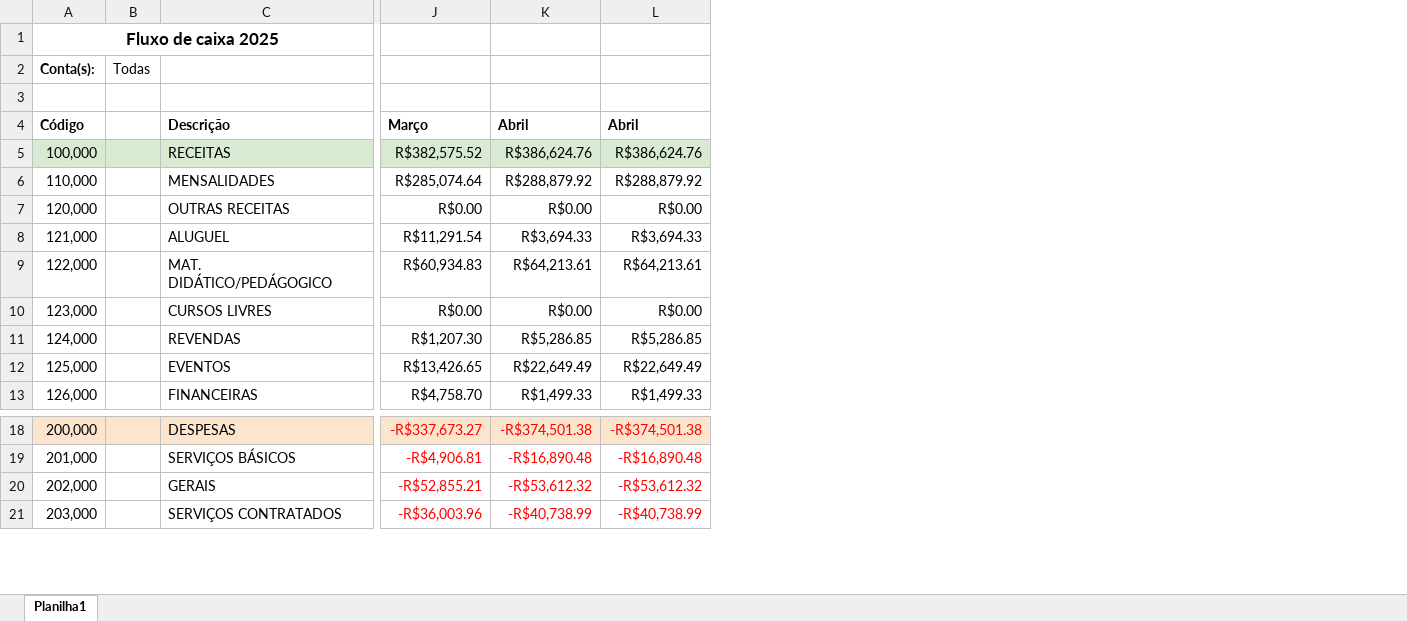
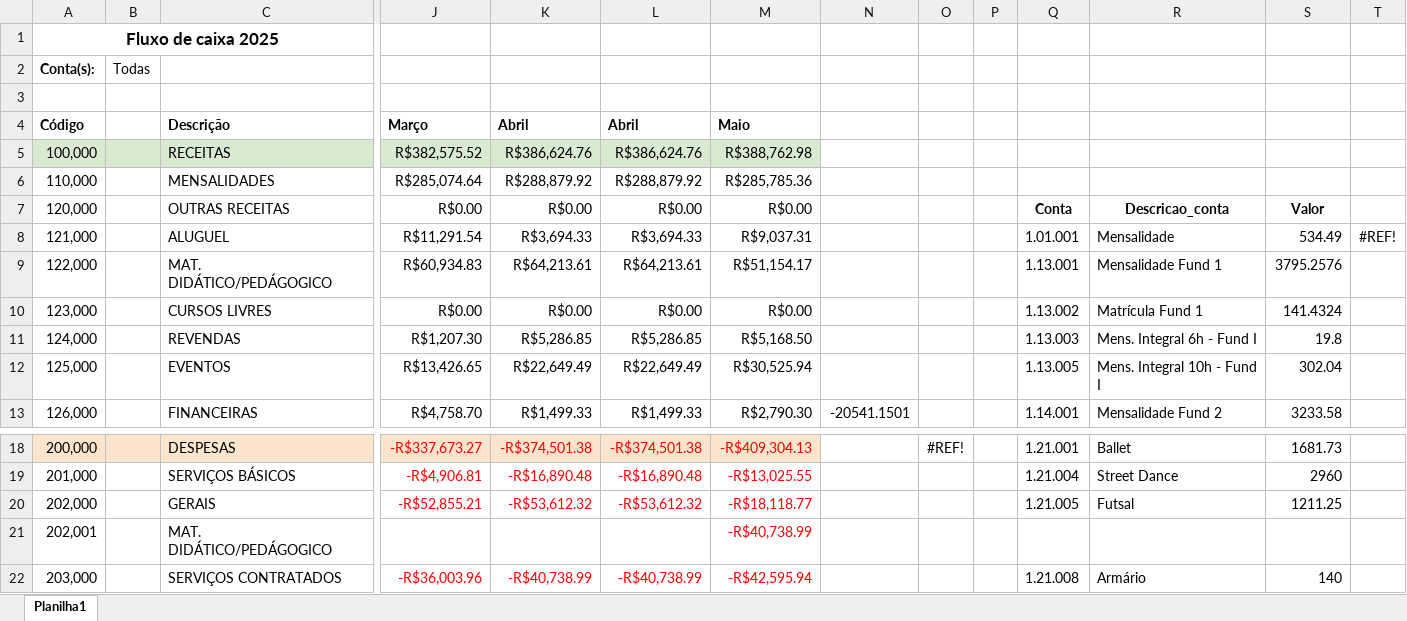
Before and after one commit to Victor-D-T/pedagogico, an Excel workbook: fluxo_de_caixa.xlsx, sheet Planilha1, drawn as a sheet; only a part is shown, gaps mark what is left out; values as stored, in another font and other column widths than the file's, no borders; rows hold the shown columns only; the diff covers the shown part only; the diff names each change by its address in the sheet, - before the commit and + after, or states it on an @@ line.

```diff
--- a/fluxo_de_caixa.xlsx (sheet Planilha1)
+++ b/fluxo_de_caixa.xlsx (sheet Planilha1)
+column M (Maio), rows 5-13: R$388,762.98 | R$285,785.36 | R$0.00 | R$9,037.31 | R$51,154.17 | R$0.00 | R$5,168.50 | R$30,525.94 | R$2,790.30; rows 18-20: -R$409,304.13 | -R$13,025.55 | -R$18,118.77; row 22: -R$42,595.94
+column N, row 13: -20541.1501
+column O, row 18: #REF!
+column P, empty
+column Q, rows 7-13: Conta | 1.01.001 | 1.13.001 | 1.13.002 | 1.13.003 | 1.13.005 | 1.14.001; rows 18-20: 1.21.001 | 1.21.004 | 1.21.005; row 22: 1.21.008
+column R, rows 7-13: Descricao_conta | Mensalidade | Mensalidade Fund 1 | Matrícula Fund 1 | Mens. Integral 6h - Fund I | Mens. Integral 10h - Fund I | Mensalidade Fund 2; rows 18-20: Ballet | Street Dance | Futsal; row 22: Armário
+column S, rows 7-13: Valor | 534.49 | 3795.2576 | 141.4324 | 19.8 | 302.04 | 3233.58; rows 18-20: 1681.73 | 2960 | 1211.25; row 22: 140
+column T, row 8: #REF!
+row 21: 202,001 |  | MAT. DIDÁTICO/PEDÁGOGICO |  |  |  | -R$40,738.99
```
Also changed, not shown: 90 added rows and 1 edited cell elsewhere in this sheet, 1 other file.
